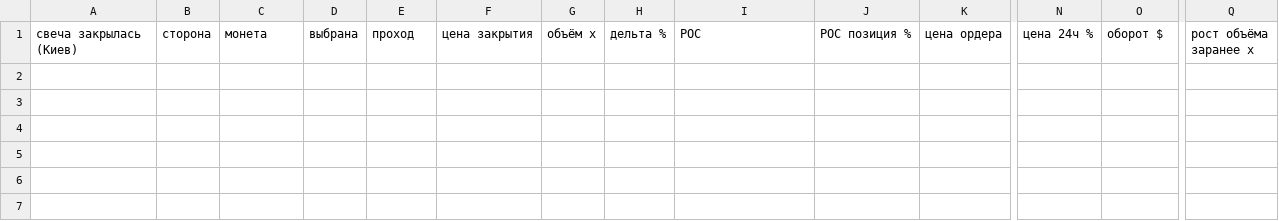
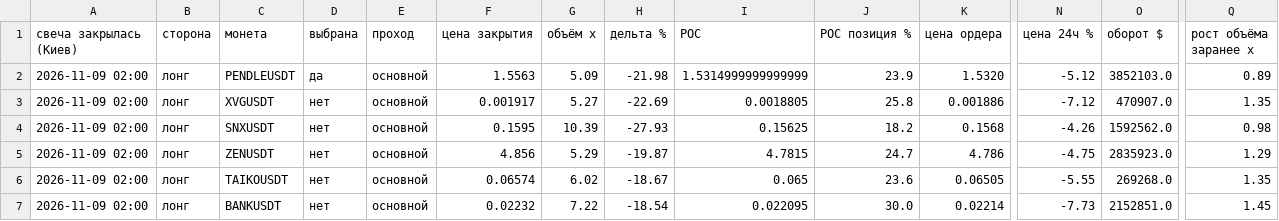
Before and after one commit to HelaPataki/delta-bot, a CSV file: live_signals.csv, drawn as a sheet; only a part is shown, gaps mark what is left out; rows hold the shown columns only; the diff names each change by its address in the sheet, - before the commit and + after, or states it on an @@ line.

Commit message:
live: state

```diff
--- a/live_signals.csv
+++ b/live_signals.csv
+row 2: 2026-11-09 02:00 | лонг | PENDLEUSDT | да | основной | 1.5563 | 5.09 | -21.98 | 1.5314999999999999 | 23.9 | 1.5320 | -5.12 | 3852103.0 | 0.89
+row 3: 2026-11-09 02:00 | лонг | XVGUSDT | нет | основной | 0.001917 | 5.27 | -22.69 | 0.0018805 | 25.8 | 0.001886 | -7.12 | 470907.0 | 1.35
+row 4: 2026-11-09 02:00 | лонг | SNXUSDT | нет | основной | 0.1595 | 10.39 | -27.93 | 0.15625 | 18.2 | 0.1568 | -4.26 | 1592562.0 | 0.98
+row 5: 2026-11-09 02:00 | лонг | ZENUSDT | нет | основной | 4.856 | 5.29 | -19.87 | 4.7815 | 24.7 | 4.786 | -4.75 | 2835923.0 | 1.29
+row 6: 2026-11-09 02:00 | лонг | TAIKOUSDT | нет | основной | 0.06574 | 6.02 | -18.67 | 0.065 | 23.6 | 0.06505 | -5.55 | 269268.0 | 1.35
+row 7: 2026-11-09 02:00 | лонг | BANKUSDT | нет | основной | 0.02232 | 7.22 | -18.54 | 0.022095 | 30.0 | 0.02214 | -7.73 | 2152851.0 | 1.45
```
Also changed, not shown: live_universe.csv, 1 other file.
